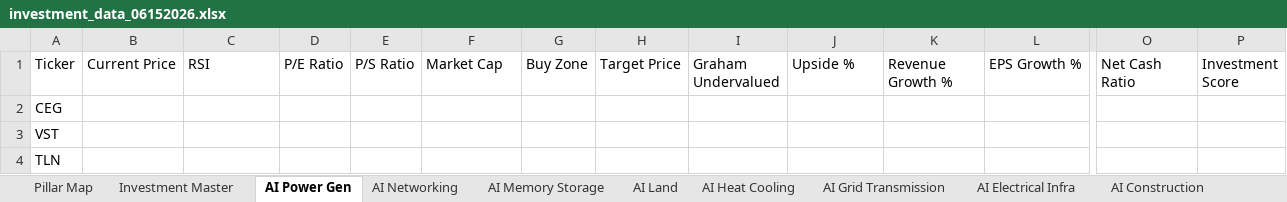
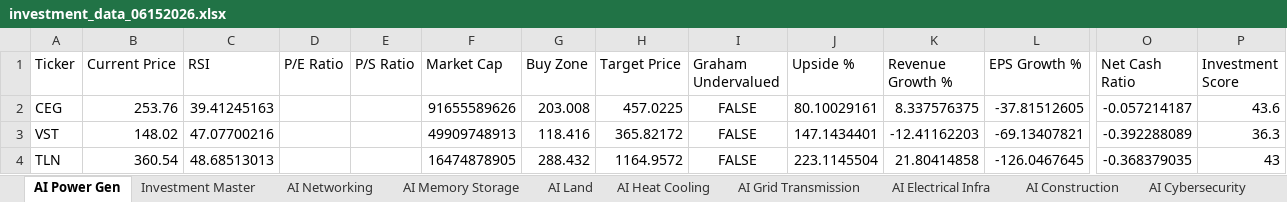
Before and after one commit to aspeez/InvestmentEngine, an Excel workbook: investment-engine/sector/AI/stock-data/investment_data_06152026.xlsx, sheet AI Power Gen, drawn as a sheet; only a part is shown, gaps mark what is left out; values as stored, in another font and other column widths than the file's, no borders; the diff covers the shown part only; the diff names each change by its address in the sheet, - before the commit and + after, or states it on an @@ line.

```diff
--- a/investment-engine/sector/AI/stock-data/investment_data_06152026.xlsx (sheet AI Power Gen)
+++ b/investment-engine/sector/AI/stock-data/investment_data_06152026.xlsx (sheet AI Power Gen)
-sheet tab: Pillar Map
@@ sheet tab order changed: AI Power Gen | Investment Master | AI Networking | AI Memory Storage | AI Land | AI Heat Cooling | AI Grid Transmission | AI Electrical Infra | AI Construction | AI Cybersecurity @@
-B2 (Current Price): (empty)
+B2 (Current Price): 253.76
-C2 (RSI): (empty)
+C2 (RSI): 39.41245163
-F2 (Market Cap): (empty)
+F2 (Market Cap): 91655589626
-G2 (Buy Zone): (empty)
+G2 (Buy Zone): 203.008
-H2 (Target Price): (empty)
+H2 (Target Price): 457.0225
-I2:I4 (Graham Undervalued): (empty)
+I2:I4 (Graham Undervalued): FALSE
-J2 (Upside %): (empty)
+J2 (Upside %): 80.10029161
-K2 (Revenue Growth %): (empty)
+K2 (Revenue Growth %): 8.337576375
-L2 (EPS Growth %): (empty)
+L2 (EPS Growth %): -37.81512605
-O2 (Net Cash Ratio): (empty)
+O2 (Net Cash Ratio): -0.057214187
-P2 (Investment Score): (empty)
+P2 (Investment Score): 43.6
-B3 (Current Price): (empty)
+B3 (Current Price): 148.02
-C3 (RSI): (empty)
+C3 (RSI): 47.07700216
-F3 (Market Cap): (empty)
+F3 (Market Cap): 49909748913
-G3 (Buy Zone): (empty)
+G3 (Buy Zone): 118.416
-H3 (Target Price): (empty)
+H3 (Target Price): 365.82172
-J3 (Upside %): (empty)
+J3 (Upside %): 147.1434401
-K3 (Revenue Growth %): (empty)
+K3 (Revenue Growth %): -12.41162203
-L3 (EPS Growth %): (empty)
+L3 (EPS Growth %): -69.13407821
-O3 (Net Cash Ratio): (empty)
+O3 (Net Cash Ratio): -0.392288089
-P3 (Investment Score): (empty)
+P3 (Investment Score): 36.3
-B4 (Current Price): (empty)
+B4 (Current Price): 360.54
-C4 (RSI): (empty)
+C4 (RSI): 48.68513013
-F4 (Market Cap): (empty)
+F4 (Market Cap): 16474878905
-G4 (Buy Zone): (empty)
+G4 (Buy Zone): 288.432
-H4 (Target Price): (empty)
+H4 (Target Price): 1164.9572
-J4 (Upside %): (empty)
+J4 (Upside %): 223.1145504
-K4 (Revenue Growth %): (empty)
+K4 (Revenue Growth %): 21.80414858
-L4 (EPS Growth %): (empty)
+L4 (EPS Growth %): -126.0467645
-O4 (Net Cash Ratio): (empty)
+O4 (Net Cash Ratio): -0.368379035
-P4 (Investment Score): (empty)
+P4 (Investment Score): 43
```
Also changed, not shown: 31 edited cells elsewhere in this sheet, sheet Investment Master, sheet AI Semi Mfg, sheet AI Cloud, sheet AI Software Platform, sheet AI Networking, sheet AI Cybersecurity, 13 more sheets, other sheet tabs.
